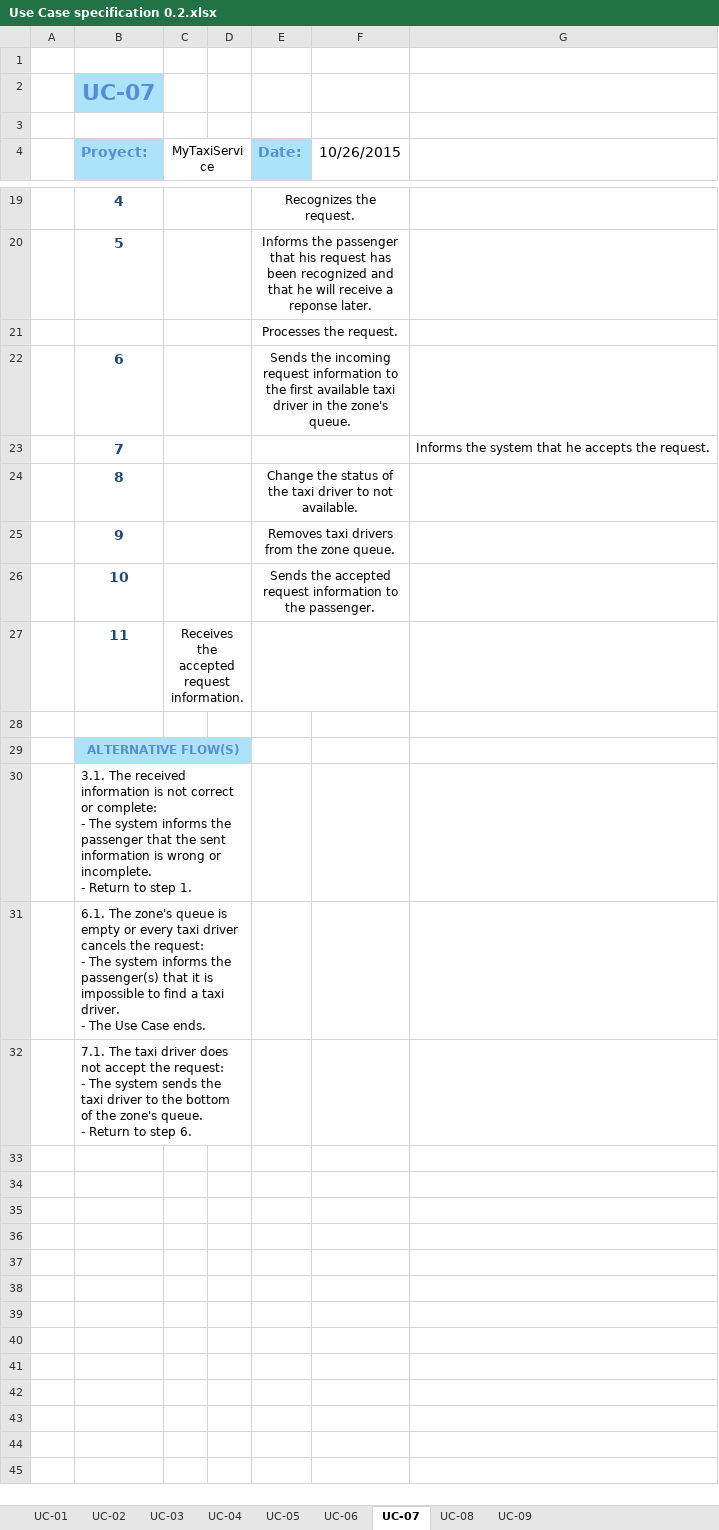
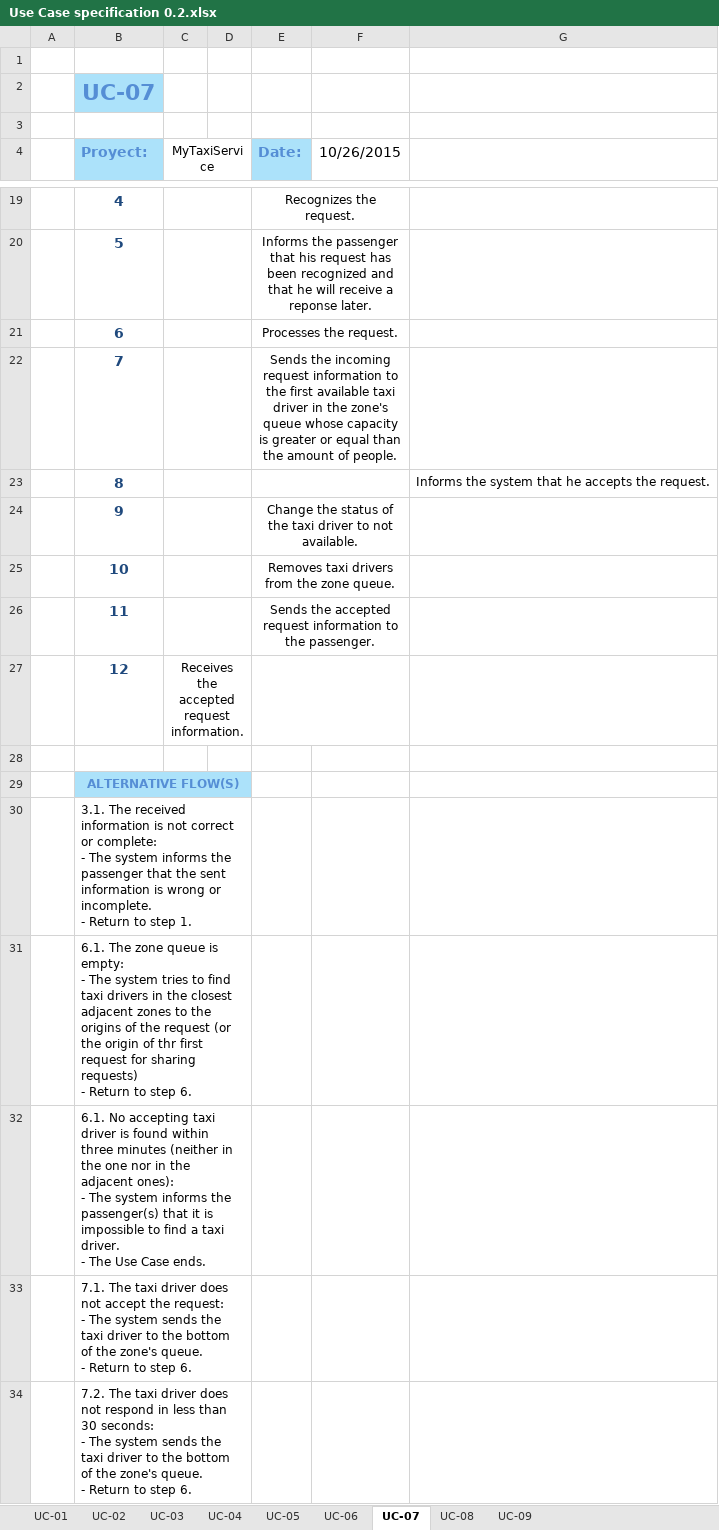
Before and after one commit to dvaccam/SE2-PoliMi-MyTaxi, an Excel workbook: Deliverables/RASD/Use Case specification 0.2.xlsx, sheet UC-07, drawn as a sheet; only a part is shown, gaps mark what is left out; values as stored, in another font and other column widths than the file's, no borders; removed rows and columns are numbered as before the commit, all else as after; ↵ is a line break in a cell; the diff names each change by its address in the sheet, - before the commit and + after, or states it on an @@ line.

```diff
--- a/Deliverables/RASD/Use Case specification 0.2.xlsx (sheet UC-07)
+++ b/Deliverables/RASD/Use Case specification 0.2.xlsx (sheet UC-07)
-row 21:  |  |  |  | Processes the request.
-E21 (Date:): Sends the incoming request information to the first available taxi driver in the zone's queue.
+E21 (Date:): Processes the request.
-E22 (Date:): (empty)
+E22 (Date:): Sends the incoming request information to the first available taxi driver in the zone's queue whose capacity is greater or equal than the amount of people.
-G22: Informs the system that he accepts the request.
+G22: (empty)
-E23 (Date:): Change the status of the taxi driver to not available.
+E23 (Date:): (empty)
-G23: (empty)
+G23: Informs the system that he accepts the request.
-E24 (Date:): Removes taxi drivers from the zone queue.
+E24 (Date:): Change the status of the taxi driver to not available.
-E25 (Date:): Sends the accepted request information to the passenger.
+E25 (Date:): Removes taxi drivers from the zone queue.
-C26 (MyTaxiService): Receives the accepted request information.
+C26 (MyTaxiService): (empty)
-E26 (Date:): (empty)
+E26 (Date:): Sends the accepted request information to the passenger.
+row 27:  | 12 | Receives the accepted request information.
-B31 (Proyect:): 6.1. The zone's queue is empty or every taxi driver cancels the request: ↵ - The system informs the passenger(s) that it is impossible to find a taxi driver. ↵ - The Use Case ends.
+B31 (Proyect:): 6.1. The zone queue is empty: ↵ - The system tries to find taxi drivers in the closest adjacent zones to the origins of the request (or the origin of thr first request for sharing requests) ↵ - Return to step 6.
+row 32:  | 6.1. No accepting taxi driver is found within three minutes (neither in the one nor in the adjacent ones): ↵ - The system informs the passenger(s) that it is impossible to find a taxi driver. ↵ - The Use Case ends.
+row 34:  | 7.2. The taxi driver does not respond in less than 30 seconds: ↵ - The system sends the taxi driver to the bottom of the zone's queue. ↵ - Return to step 6.
```
Also changed, not shown: sheet UC-03, sheet UC-02, sheet UC-01, sheet UC-08, 52 other files.
